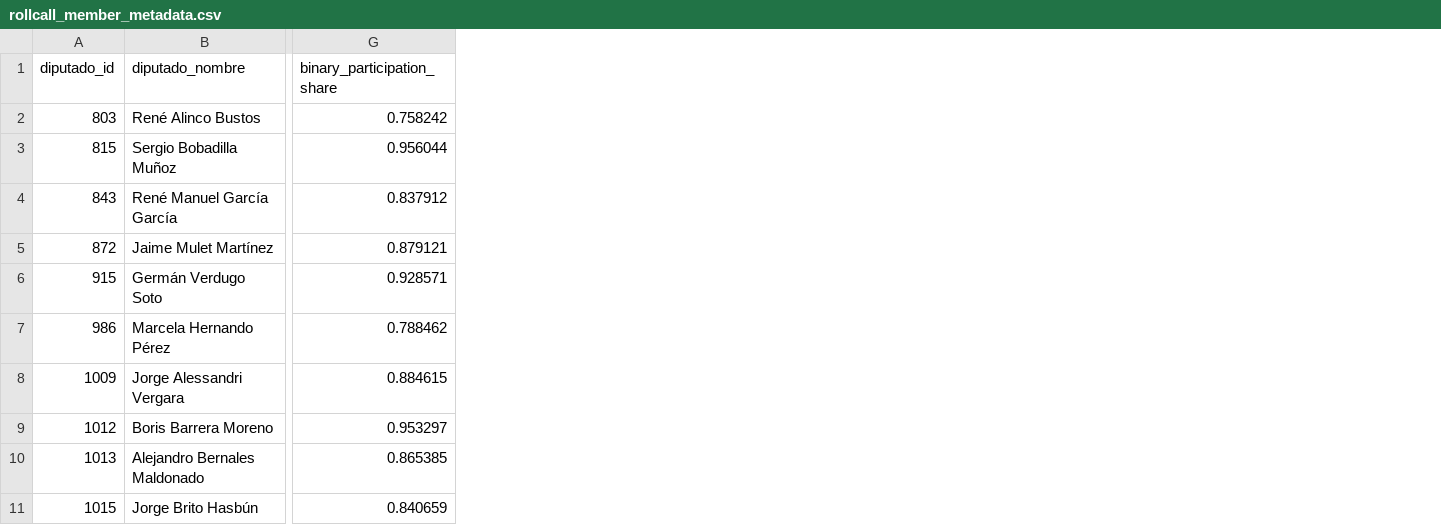
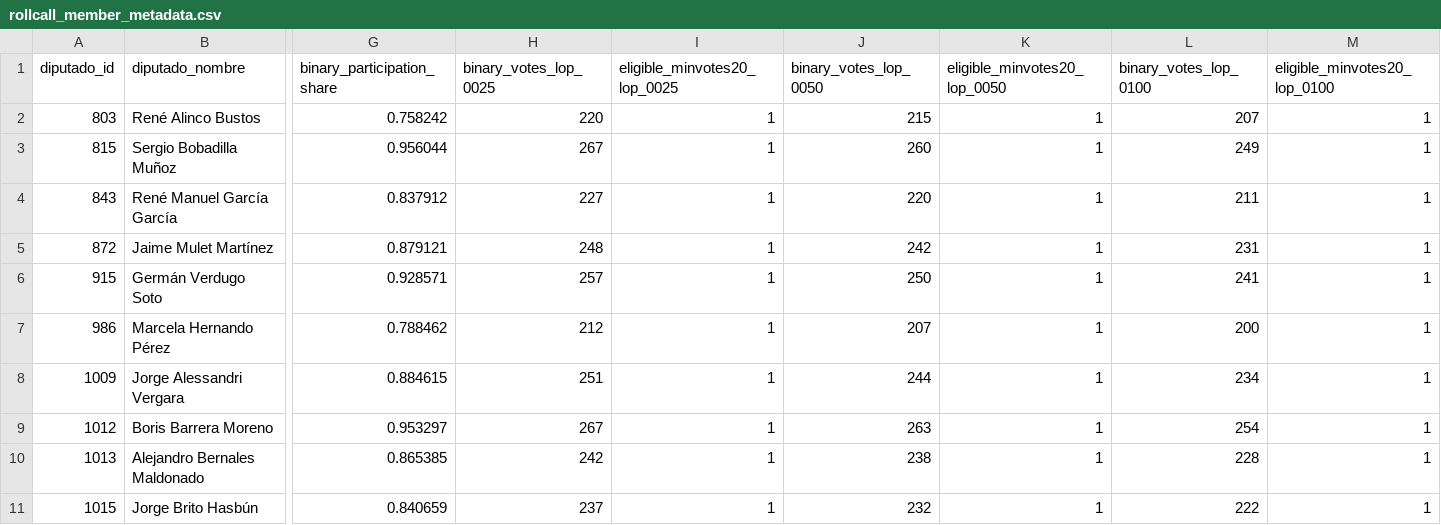
Before and after one commit to mverapol-netizen/conoce-a-tu-parlamentario, a CSV file: data/legislative/2026/rollcall_member_metadata.csv, drawn as a sheet; only a part is shown, gaps mark what is left out; the diff names each change by its address in the sheet, - before the commit and + after, or states it on an @@ line.

```diff
--- a/data/legislative/2026/rollcall_member_metadata.csv
+++ b/data/legislative/2026/rollcall_member_metadata.csv
+column H (binary_votes_lop_0025), rows 2-11: 220 | 267 | 227 | 248 | 257 | 212 | 251 | 267 | 242 | 237
+column I (eligible_minvotes20_lop_0025), rows 2-11: all 1
+column J (binary_votes_lop_0050), rows 2-11: 215 | 260 | 220 | 242 | 250 | 207 | 244 | 263 | 238 | 232
+column K (eligible_minvotes20_lop_0050), rows 2-11: all 1
+column L (binary_votes_lop_0100), rows 2-11: 207 | 249 | 211 | 231 | 241 | 200 | 234 | 254 | 228 | 222
+column M (eligible_minvotes20_lop_0100), rows 2-11: all 1
```
Also changed, not shown: data/legislative/2026/rollcall_matrix_metadata.csv, 1 other file.
